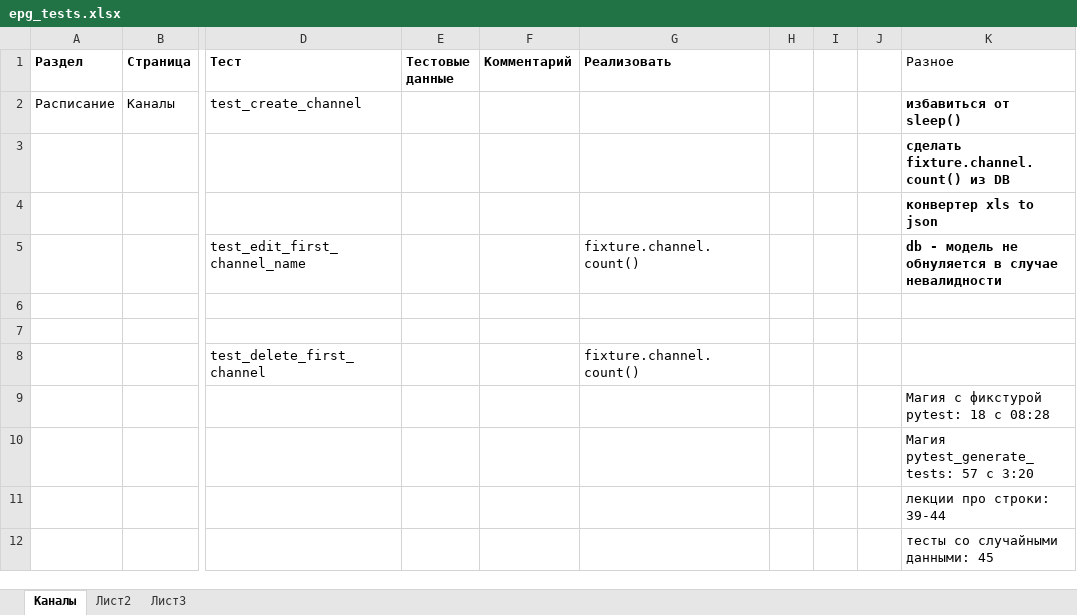
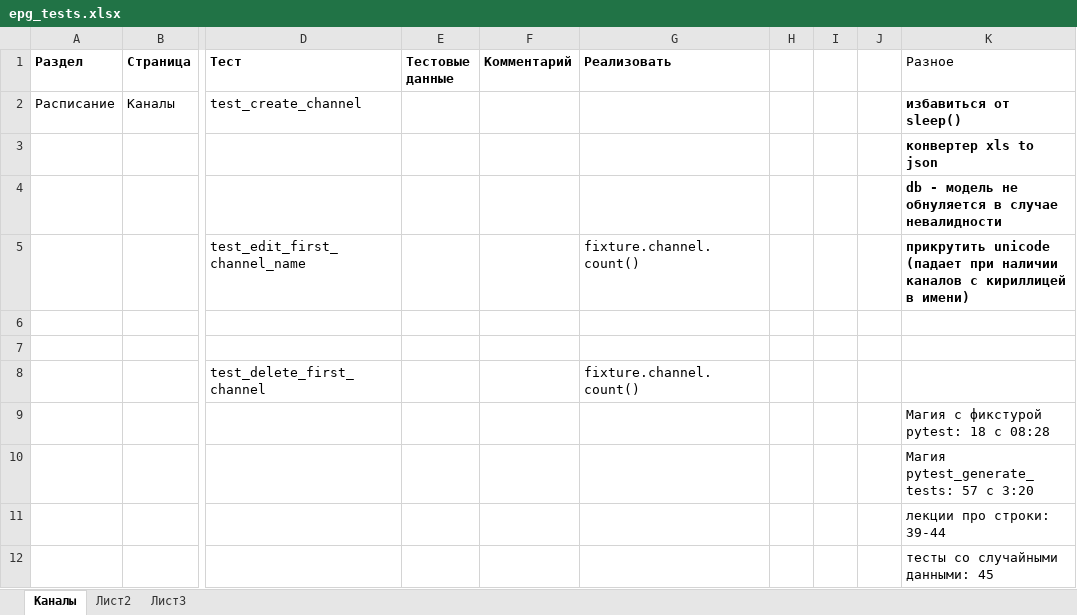
Before and after one commit to alazanman/py_epg_tests, an Excel workbook: epg_tests.xlsx, sheet Каналы, drawn as a sheet; only a part is shown, gaps mark what is left out; values as stored, in another font and other column widths than the file's, no borders; removed rows and columns are numbered as before the commit, all else as after; rows hold the shown columns only; the diff names each change by its address in the sheet, - before the commit and + after, or states it on an @@ line.

```diff
--- a/epg_tests.xlsx (sheet Каналы)
+++ b/epg_tests.xlsx (sheet Каналы)
-row 3:  |  |  |  |  |  |  |  |  | сделать fixture.channel.count() из DB
+row 4:  |  |  |  |  |  |  |  |  | db - модель не обнуляется в случае невалидности
-K5 (Разное): db - модель не обнуляется в случае невалидности
+K5 (Разное): прикрутить unicode (падает при наличии каналов с кириллицей в имени)
```
Also changed, not shown: 12 other files.
